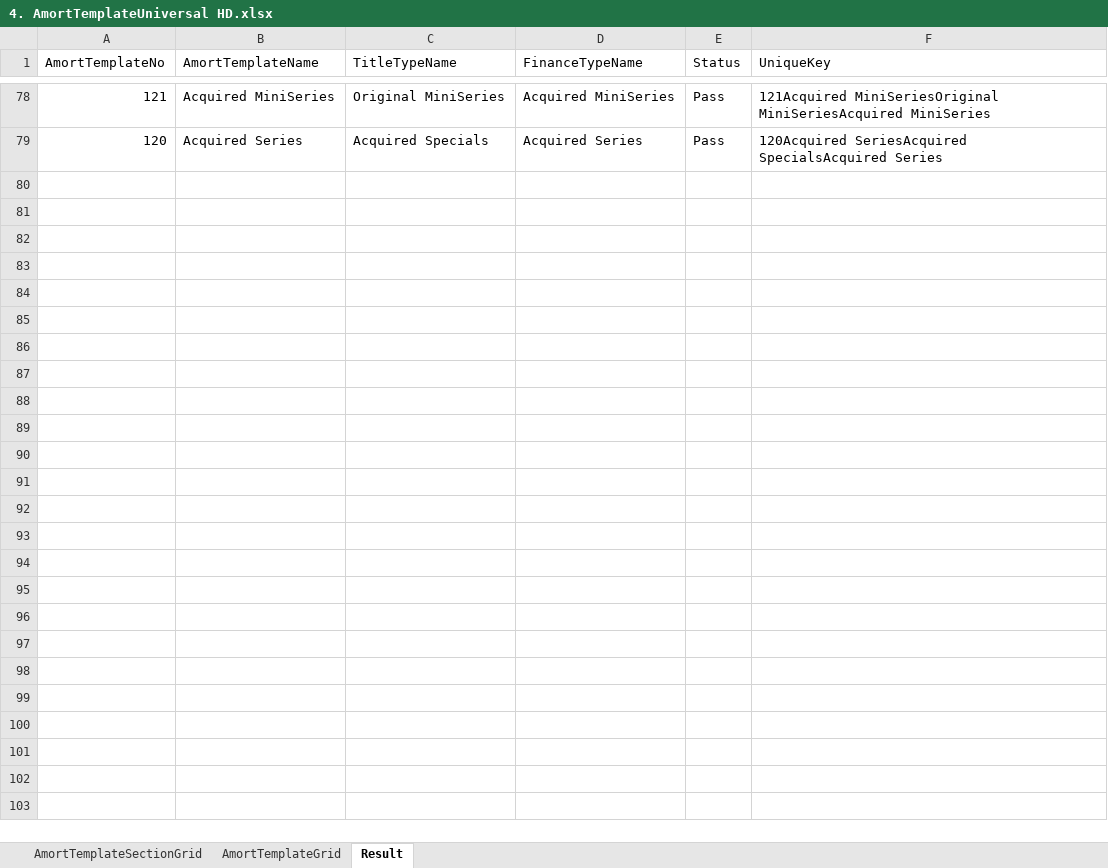
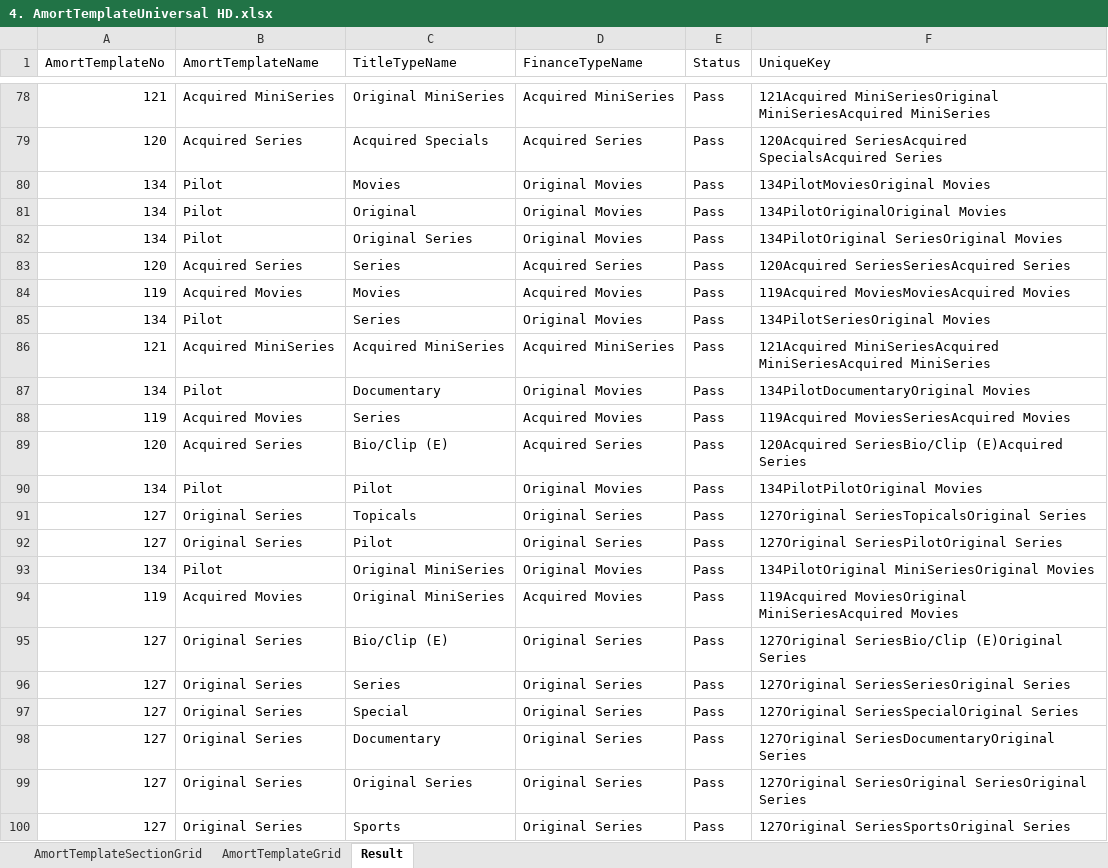
Before and after one commit to gitsaquib/AmortTemplateAutomation, an Excel workbook: MasterData/4. AmortTemplateUniversal HD.xlsx, sheet Result, drawn as a sheet; only a part is shown, gaps mark what is left out; values as stored, in another font and other column widths than the file's, no borders; the diff names each change by its address in the sheet, - before the commit and + after, or states it on an @@ line.

```diff
--- a/MasterData/4. AmortTemplateUniversal HD.xlsx (sheet Result)
+++ b/MasterData/4. AmortTemplateUniversal HD.xlsx (sheet Result)
+row 80: 134 | Pilot | Movies | Original Movies | Pass | 134PilotMoviesOriginal Movies
+row 81: 134 | Pilot | Original | Original Movies | Pass | 134PilotOriginalOriginal Movies
+row 82: 134 | Pilot | Original Series | Original Movies | Pass | 134PilotOriginal SeriesOriginal Movies
+row 83: 120 | Acquired Series | Series | Acquired Series | Pass | 120Acquired SeriesSeriesAcquired Series
+row 84: 119 | Acquired Movies | Movies | Acquired Movies | Pass | 119Acquired MoviesMoviesAcquired Movies
+row 85: 134 | Pilot | Series | Original Movies | Pass | 134PilotSeriesOriginal Movies
+row 86: 121 | Acquired MiniSeries | Acquired MiniSeries | Acquired MiniSeries | Pass | 121Acquired MiniSeriesAcquired MiniSeriesAcquired MiniSeries
+row 87: 134 | Pilot | Documentary | Original Movies | Pass | 134PilotDocumentaryOriginal Movies
+row 88: 119 | Acquired Movies | Series | Acquired Movies | Pass | 119Acquired MoviesSeriesAcquired Movies
+row 89: 120 | Acquired Series | Bio/Clip (E) | Acquired Series | Pass | 120Acquired SeriesBio/Clip (E)Acquired Series
+row 90: 134 | Pilot | Pilot | Original Movies | Pass | 134PilotPilotOriginal Movies
+row 91: 127 | Original Series | Topicals | Original Series | Pass | 127Original SeriesTopicalsOriginal Series
+row 92: 127 | Original Series | Pilot | Original Series | Pass | 127Original SeriesPilotOriginal Series
+row 93: 134 | Pilot | Original MiniSeries | Original Movies | Pass | 134PilotOriginal MiniSeriesOriginal Movies
+row 94: 119 | Acquired Movies | Original MiniSeries | Acquired Movies | Pass | 119Acquired MoviesOriginal MiniSeriesAcquired Movies
+row 95: 127 | Original Series | Bio/Clip (E) | Original Series | Pass | 127Original SeriesBio/Clip (E)Original Series
+row 96: 127 | Original Series | Series | Original Series | Pass | 127Original SeriesSeriesOriginal Series
+row 97: 127 | Original Series | Special | Original Series | Pass | 127Original SeriesSpecialOriginal Series
+row 98: 127 | Original Series | Documentary | Original Series | Pass | 127Original SeriesDocumentaryOriginal Series
+row 99: 127 | Original Series | Original Series | Original Series | Pass | 127Original SeriesOriginal SeriesOriginal Series
+row 100: 127 | Original Series | Sports | Original Series | Pass | 127Original SeriesSportsOriginal Series
```
Also changed, not shown: sheet AmortTemplateGrid, 10 other files.
